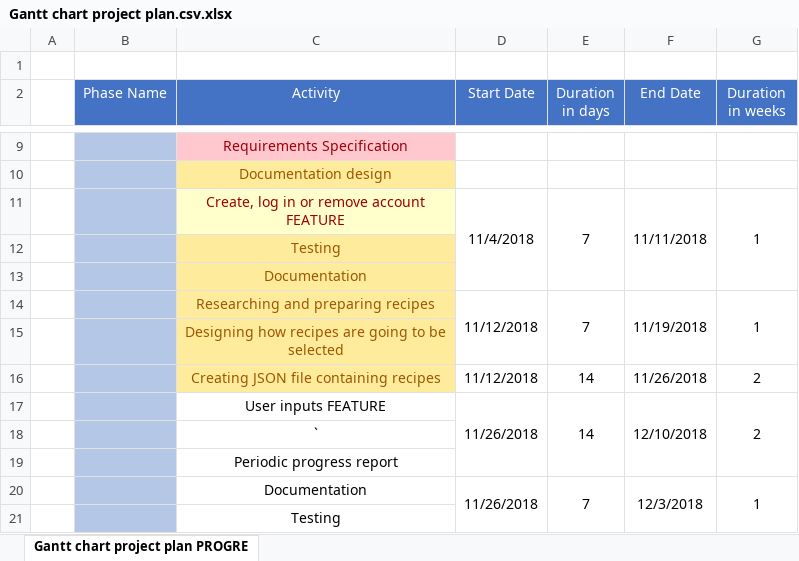
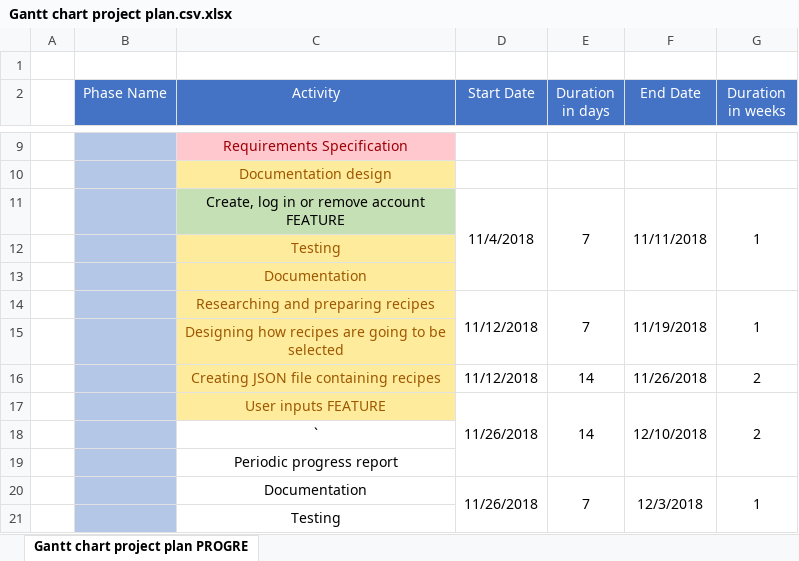
Before and after one commit to ladygoodwill/FinalYearProject, an Excel workbook: Documentation/Gantt chart project plan.csv.xlsx, sheet Gantt chart project plan PROGRE, drawn as a sheet; only a part is shown, gaps mark what is left out; values as stored, in another font and other column widths than the file's, no borders; charts and pictures not drawn; the diff names each change by its address in the sheet, - before the commit and + after, or states it on an @@ line.

```diff
--- a/Documentation/Gantt chart project plan.csv.xlsx (sheet Gantt chart project plan PROGRE)
+++ b/Documentation/Gantt chart project plan.csv.xlsx (sheet Gantt chart project plan PROGRE)
@@ C11 fill: #FFFFCC → #C5E0B4, text colour: #9C0006 → black @@
@@ C17 fill: none → #FFEB9C, text colour: black → #9C5700 @@
```
Also changed, not shown: 14 other files.
